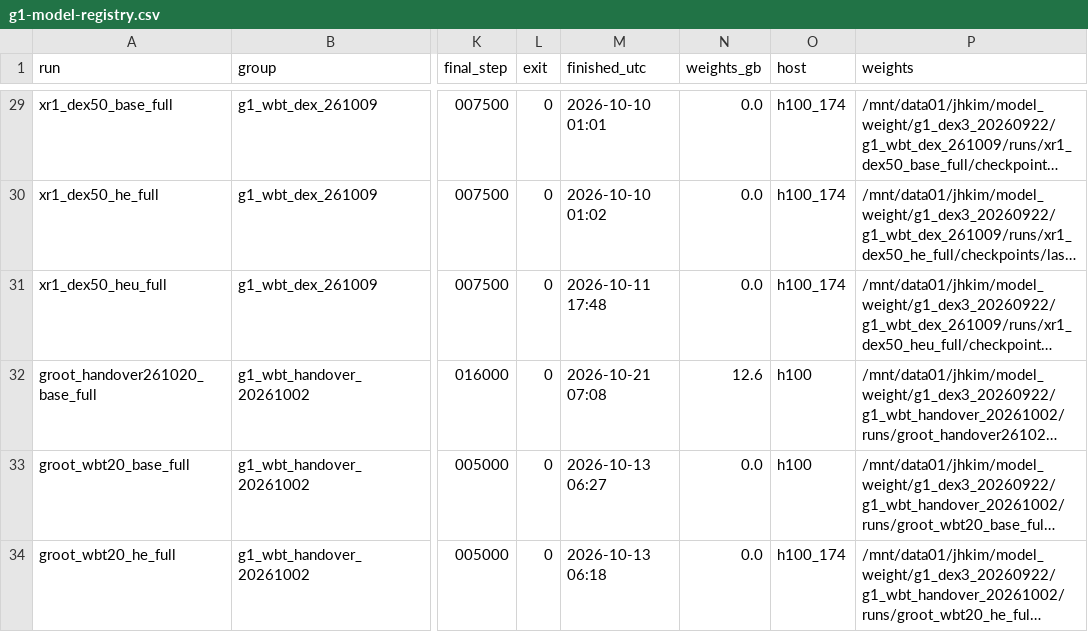
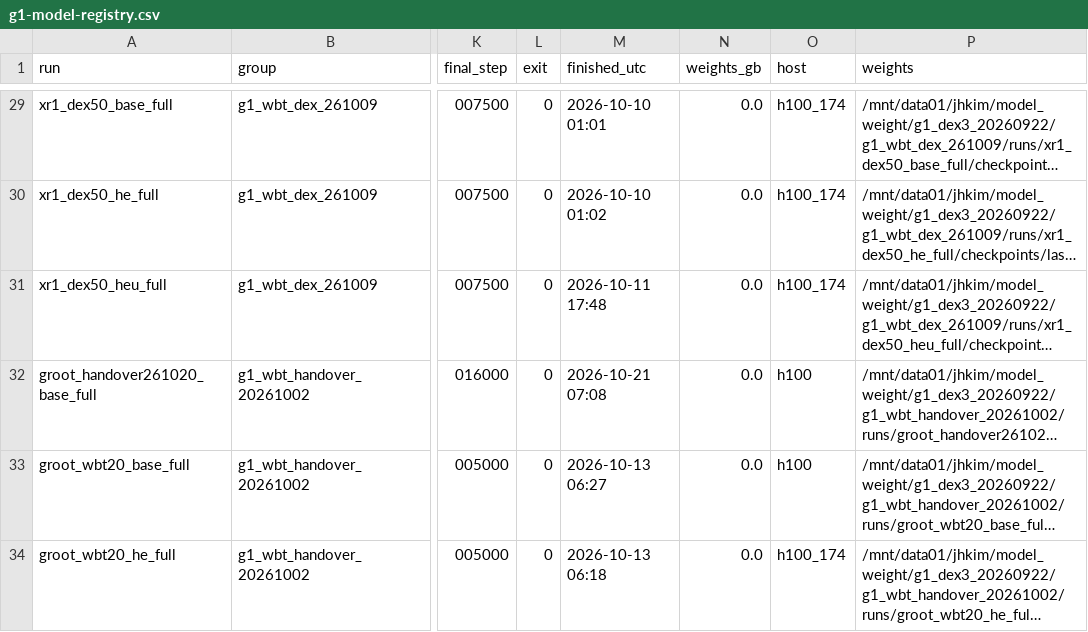
Before and after one commit to caisarl76/lerobot, a CSV file: docs/research/g1-model-registry.csv, drawn as a sheet; only a part is shown, gaps mark what is left out; long unchanged cells end in …; the diff covers the shown part only; the diff names each change by its address in the sheet, - before the commit and + after, or states it on an @@ line.

```diff
--- a/docs/research/g1-model-registry.csv
+++ b/docs/research/g1-model-registry.csv
-N32 (weights_gb): 12.6
+N32 (weights_gb): 0.0
```
Also changed, not shown: 1 added row and 4 removed rows elsewhere in this file, 3 other files.
